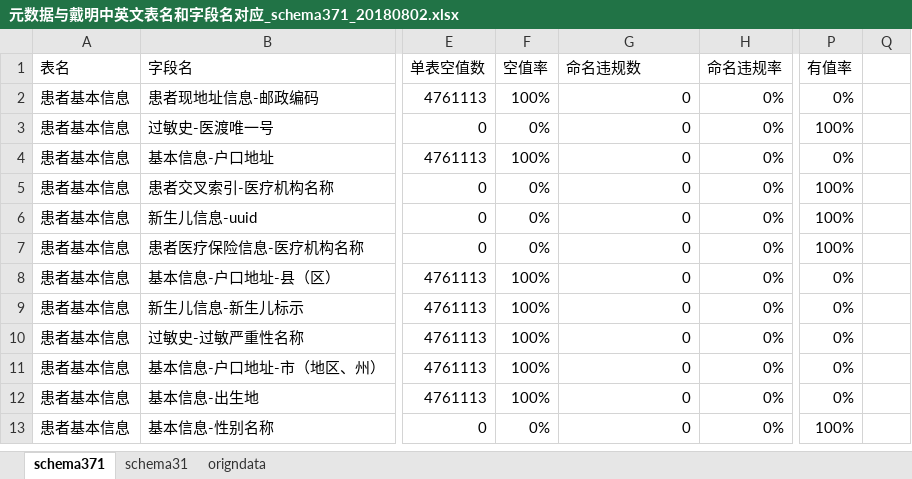
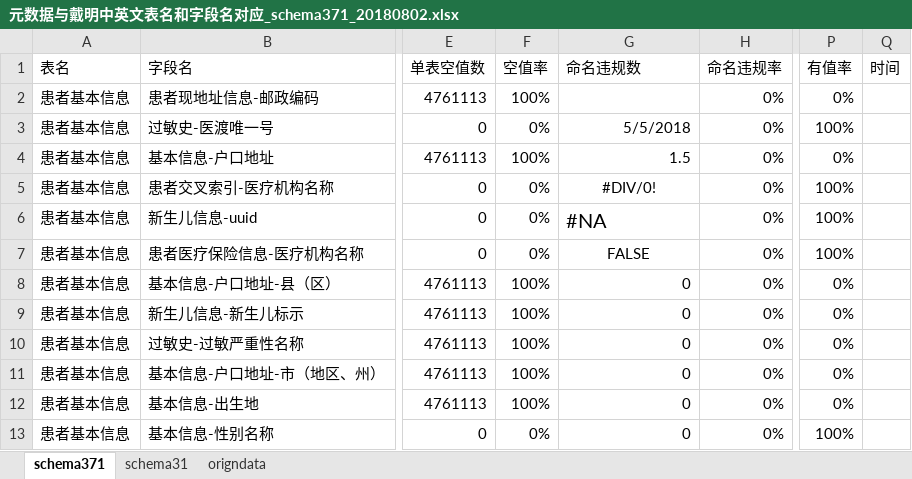
Before and after one commit to wangbingka/py_ln, an Excel workbook: 爬虫基础pachong/元数据与戴明中英文表名和字段名对应_schema371_20180802.xlsx, sheet schema371, drawn as a sheet; only a part is shown, gaps mark what is left out; values as stored, in another font and other column widths than the file's, no borders; the diff names each change by its address in the sheet, - before the commit and + after, or states it on an @@ line.

```diff
--- a/爬虫基础pachong/元数据与戴明中英文表名和字段名对应_schema371_20180802.xlsx (sheet schema371)
+++ b/爬虫基础pachong/元数据与戴明中英文表名和字段名对应_schema371_20180802.xlsx (sheet schema371)
-Q1: (empty)
+Q1: 时间
-G2 (命名违规数): 0
+G2 (命名违规数): (empty)
-G3 (命名违规数): 0
+G3 (命名违规数): 5/5/2018
-G4 (命名违规数): 0
+G4 (命名违规数): 1.5
-G5 (命名违规数): 0
+G5 (命名违规数): #DIV/0!
-G5 alignment: right
+G5 alignment: center
-G6 (命名违规数): 0
+G6 (命名违规数): #NA
@@ G6 text size: larger @@
-G7 (命名违规数): 0
+G7 (命名违规数): FALSE
-G7 alignment: right
+G7 alignment: center
```
Also changed, not shown: 1 other file.
